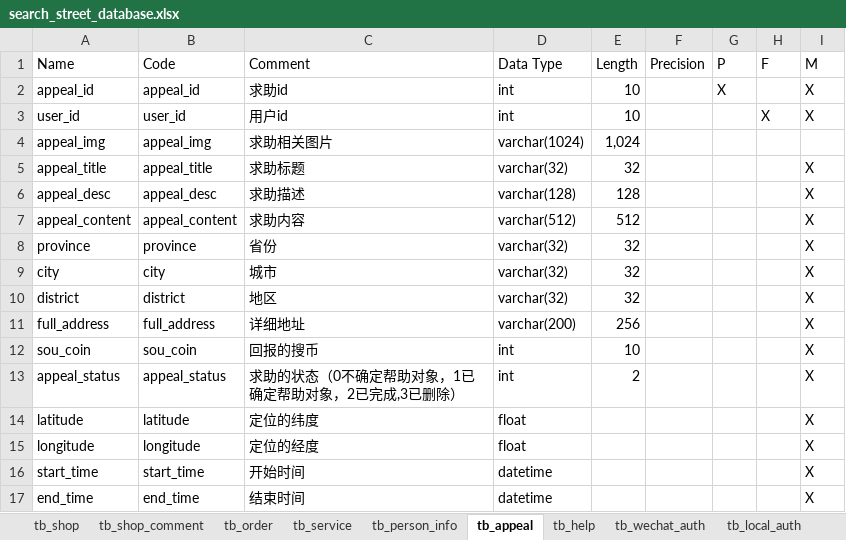
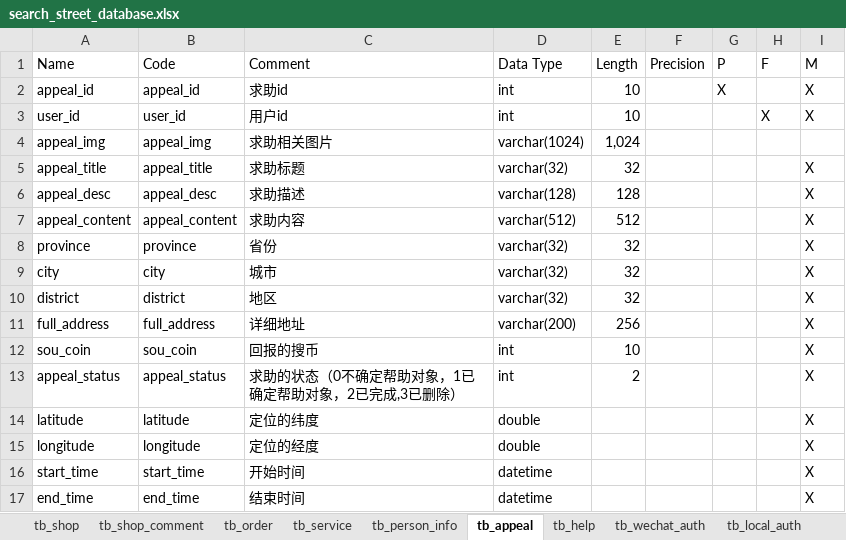
Before and after one commit to Nilianfei/Search-Street, an Excel workbook: database/search_street_database.xlsx, sheet tb_appeal, drawn as a sheet; values as stored, in another font and other column widths than the file's, no borders; the diff names each change by its address in the sheet, - before the commit and + after, or states it on an @@ line.

```diff
--- a/database/search_street_database.xlsx (sheet tb_appeal)
+++ b/database/search_street_database.xlsx (sheet tb_appeal)
-D14:D15 (Data Type): float
+D14:D15 (Data Type): double
```
Also changed, not shown: sheet tb_shop, 3 other files.
